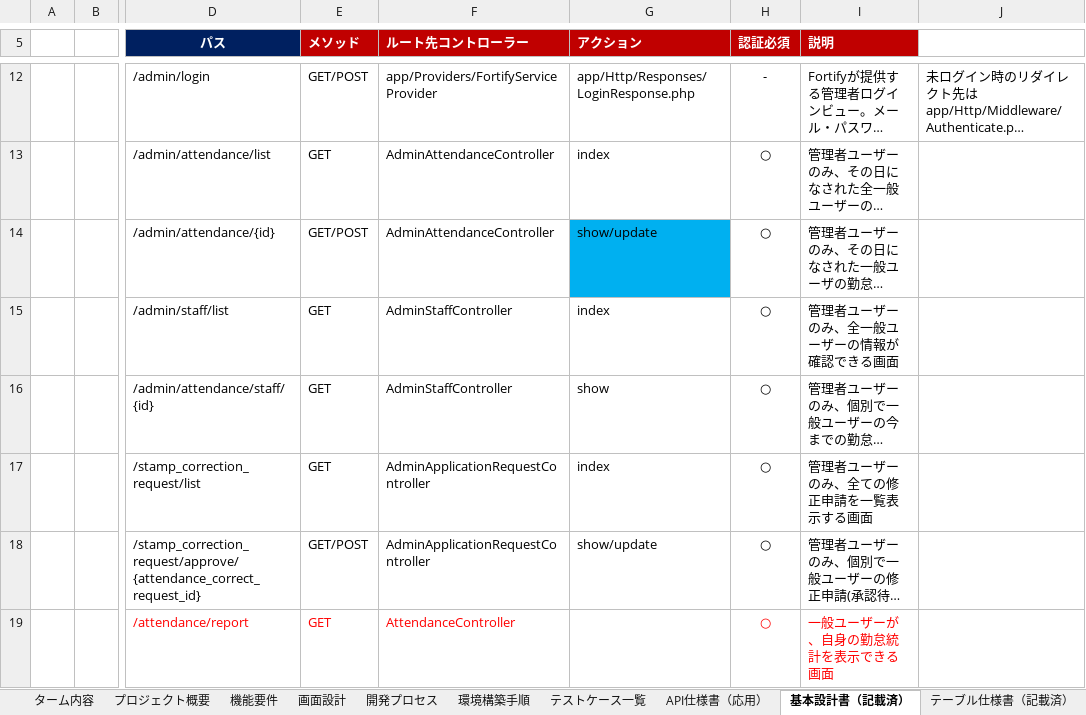
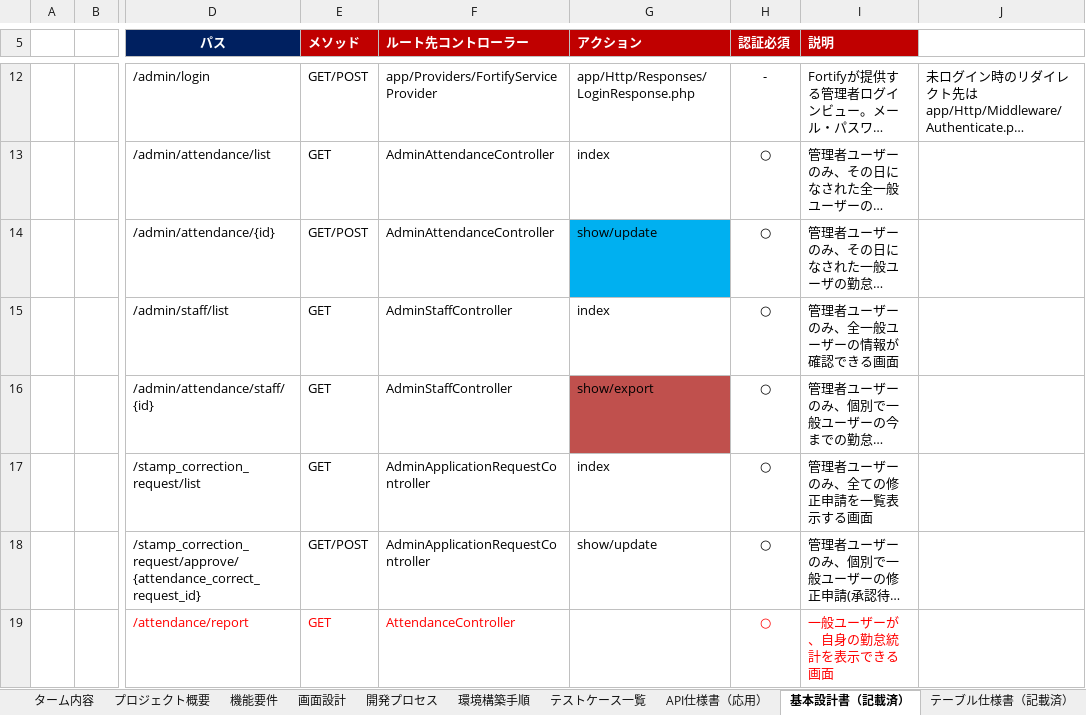
Before and after one commit to yuto-oshima18/attendance-app, an Excel workbook: docs/各種設計書.xlsx, sheet 基本設計書（記載済）, drawn as a sheet; only a part is shown, gaps mark what is left out; long unchanged cells end in …; values as stored, in another font and other column widths than the file's, no borders; the diff names each change by its address in the sheet, - before the commit and + after, or states it on an @@ line.

```diff
--- a/docs/各種設計書.xlsx (sheet 基本設計書（記載済）)
+++ b/docs/各種設計書.xlsx (sheet 基本設計書（記載済）)
-G16 (アクション): show
+G16 (アクション): show/export
-G16 fill: none
+G16 fill: #C0504D
```
Also changed, not shown: 5 other files.
